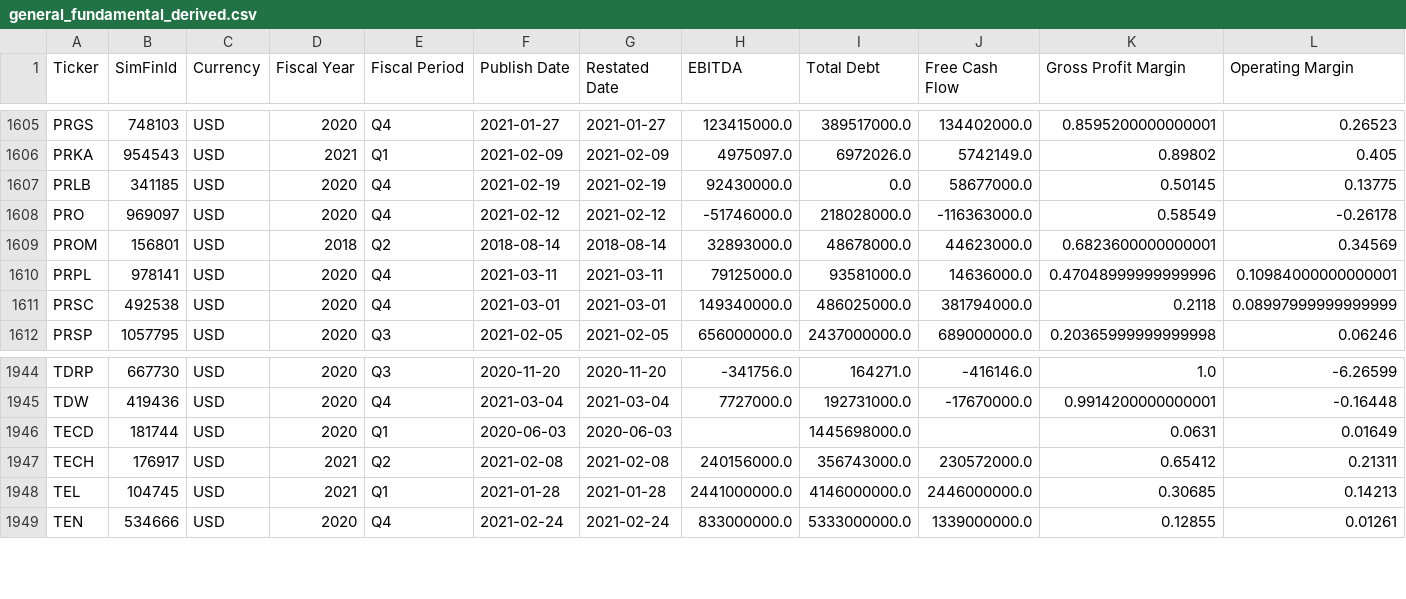
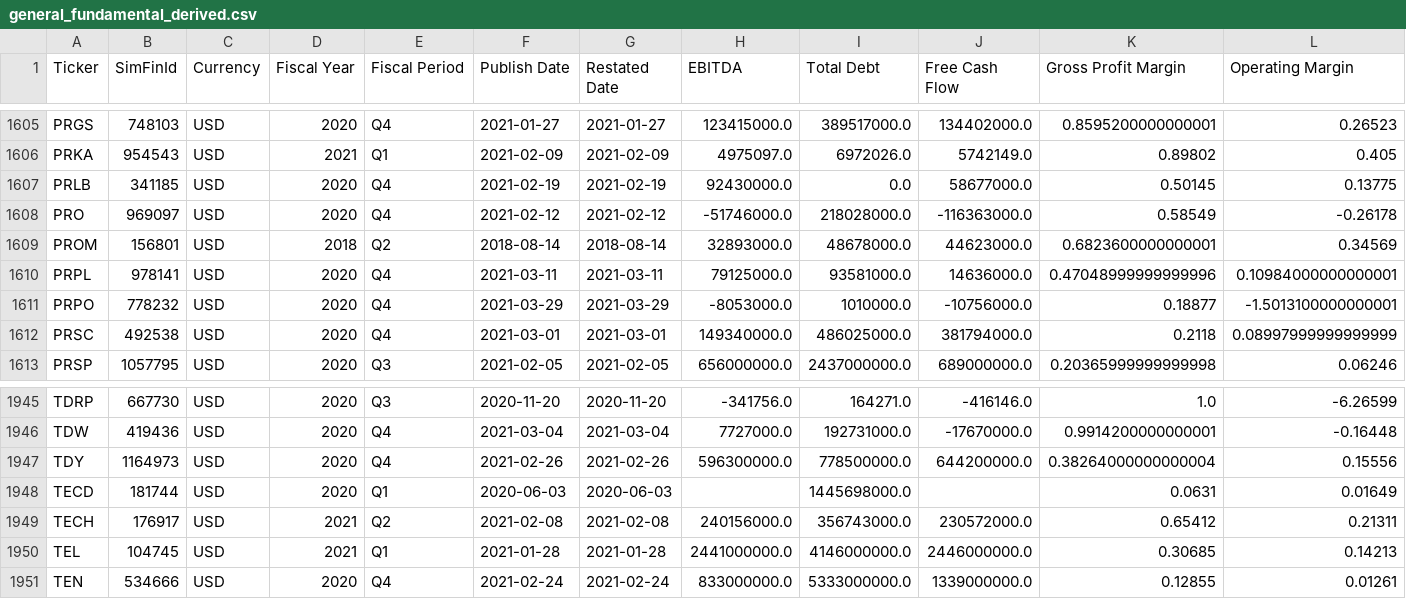
Before and after one commit to gardnmi/fundamental-stock-prediction, a CSV file: data/general_fundamental_derived.csv, drawn as a sheet; only a part is shown, gaps mark what is left out; rows hold the shown columns only; the diff names each change by its address in the sheet, - before the commit and + after, or states it on an @@ line.

```diff
--- a/data/general_fundamental_derived.csv
+++ b/data/general_fundamental_derived.csv
+row 1611: PRPO | 778232 | USD | 2020 | Q4 | 2021-03-29 | 2021-03-29 | -8053000.0 | 1010000.0 | -10756000.0 | 0.18877 | -1.5013100000000001
+row 1947: TDY | 1164973 | USD | 2020 | Q4 | 2021-02-26 | 2021-02-26 | 596300000.0 | 778500000.0 | 644200000.0 | 0.38264000000000004 | 0.15556
```
Also changed, not shown: analyst_growth_estimates.csv, data/general_balance.csv, 15 other files.
